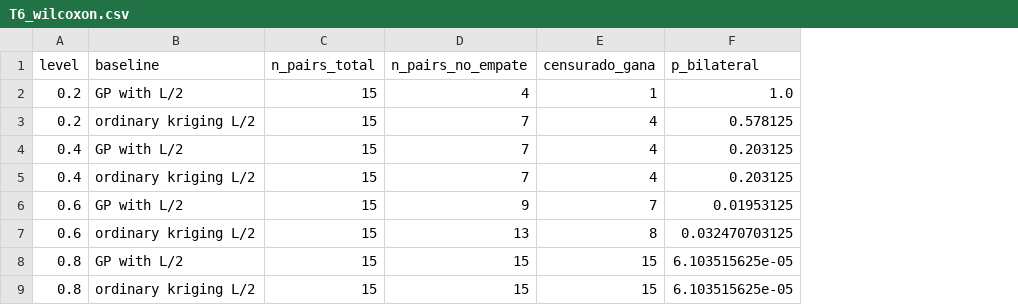
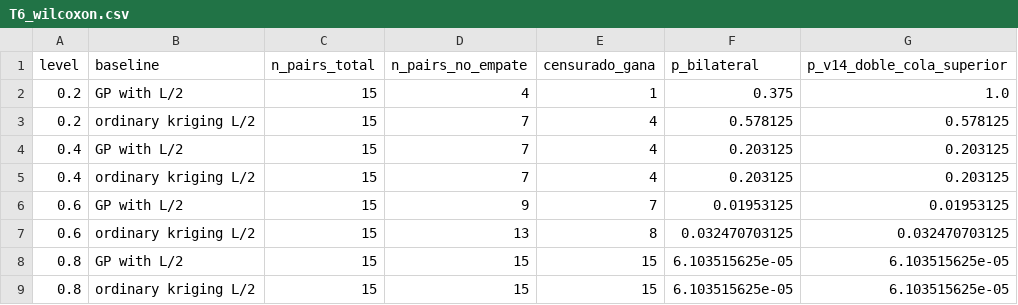
Before and after one commit to diegoarz02/censored-gp-santa-barbara, a CSV file: outputs/serra_r1/T6_wilcoxon.csv, drawn as a sheet; the diff names each change by its address in the sheet, - before the commit and + after, or states it on an @@ line.

```diff
--- a/outputs/serra_r1/T6_wilcoxon.csv
+++ b/outputs/serra_r1/T6_wilcoxon.csv
+column G (p_v14_doble_cola_superior), rows 2-9: 1.0 | 0.578125 | 0.203125 | 0.203125 | 0.01953125 | 0.032470703125 | 6.103515625e-05 | 6.103515625e-05
-F2 (p_bilateral): 1.0
+F2 (p_bilateral): 0.375
```
Also changed, not shown: 38 other files.
